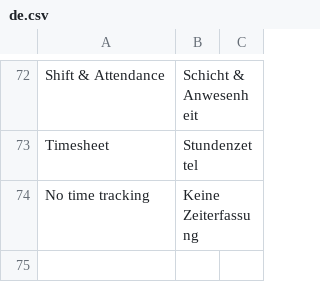
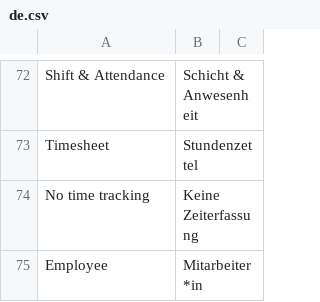
Before and after one commit to Neo-Atlas/erpnext_hr_time, a CSV file: hr_time/translations/de.csv, drawn as a sheet; only a part is shown, gaps mark what is left out.

Commit message:
#10: Adjusted translation of employee

```diff
--- a/hr_time/translations/de.csv
+++ b/hr_time/translations/de.csv
@@ -74 +74,2 @@ Timesheet,Stundenzettel
 No time tracking,Keine Zeiterfassung
+Employee,Mitarbeiter*in
```
